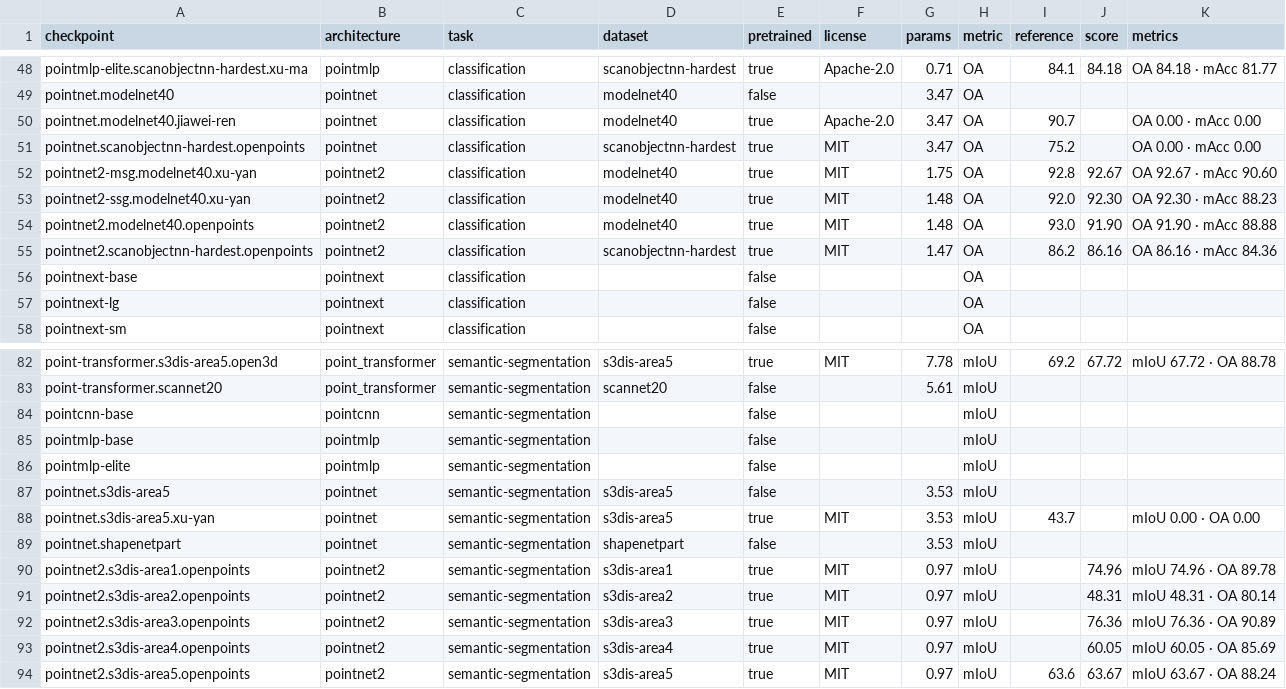
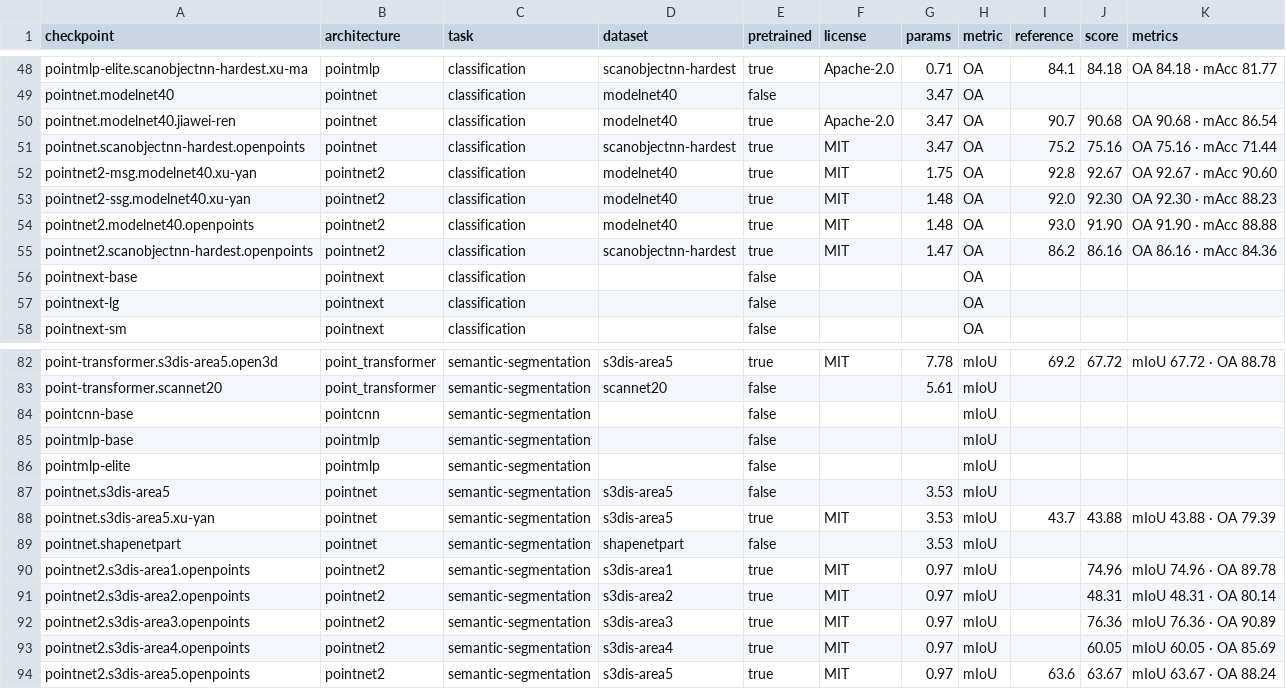
Before and after one commit to arthurdjn/pytorch-pointcloud, a CSV file: docs/data/models.csv, drawn as a sheet; only a part is shown, gaps mark what is left out.

Commit message:
feat: record the measured pointnet benchmark scores

```diff
--- a/docs/data/models.csv
+++ b/docs/data/models.csv
@@ -49,4 +49,4 @@ pointmlp-elite.scanobjectnn-hardest.xu-ma,pointmlp,classification,scanobjectnn-h
 pointnet.modelnet40,pointnet,classification,modelnet40,false,,3.47,OA,,,
-pointnet.modelnet40.jiawei-ren,pointnet,classification,modelnet40,true,Apache-2.0,3.47,OA,90.7,,OA 0.00 · mAcc 0.00
-pointnet.scanobjectnn-hardest.openpoints,pointnet,classification,scanobjectnn-hardest,true,MIT,3.47,OA,75.2,,OA 0.00 · mAcc 0.00
+pointnet.modelnet40.jiawei-ren,pointnet,classification,modelnet40,true,Apache-2.0,3.47,OA,90.7,90.68,OA 90.68 · mAcc 86.54
+pointnet.scanobjectnn-hardest.openpoints,pointnet,classification,scanobjectnn-hardest,true,MIT,3.47,OA,75.2,75.16,OA 75.16 · mAcc 71.44
 pointnet2-msg.modelnet40.xu-yan,pointnet2,classification,modelnet40,true,MIT,1.75,OA,92.8,92.67,OA 92.67 · mAcc 90.60
@@ -87,3 +87,3 @@ pointmlp-elite,pointmlp,semantic-segmentation,,false,,,mIoU,,,
 pointnet.s3dis-area5,pointnet,semantic-segmentation,s3dis-area5,false,,3.53,mIoU,,,
-pointnet.s3dis-area5.xu-yan,pointnet,semantic-segmentation,s3dis-area5,true,MIT,3.53,mIoU,43.7,,mIoU 0.00 · OA 0.00
+pointnet.s3dis-area5.xu-yan,pointnet,semantic-segmentation,s3dis-area5,true,MIT,3.53,mIoU,43.7,43.88,mIoU 43.88 · OA 79.39
 pointnet.shapenetpart,pointnet,semantic-segmentation,shapenetpart,false,,3.53,mIoU,,,
```
Also changed, not shown: 1 other file.
